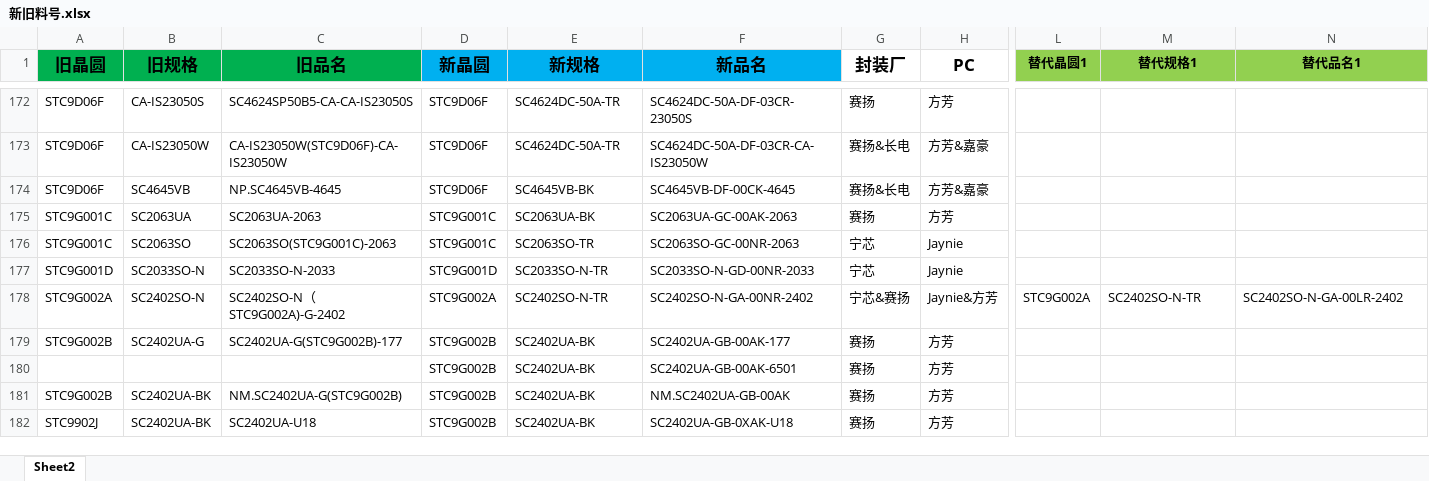
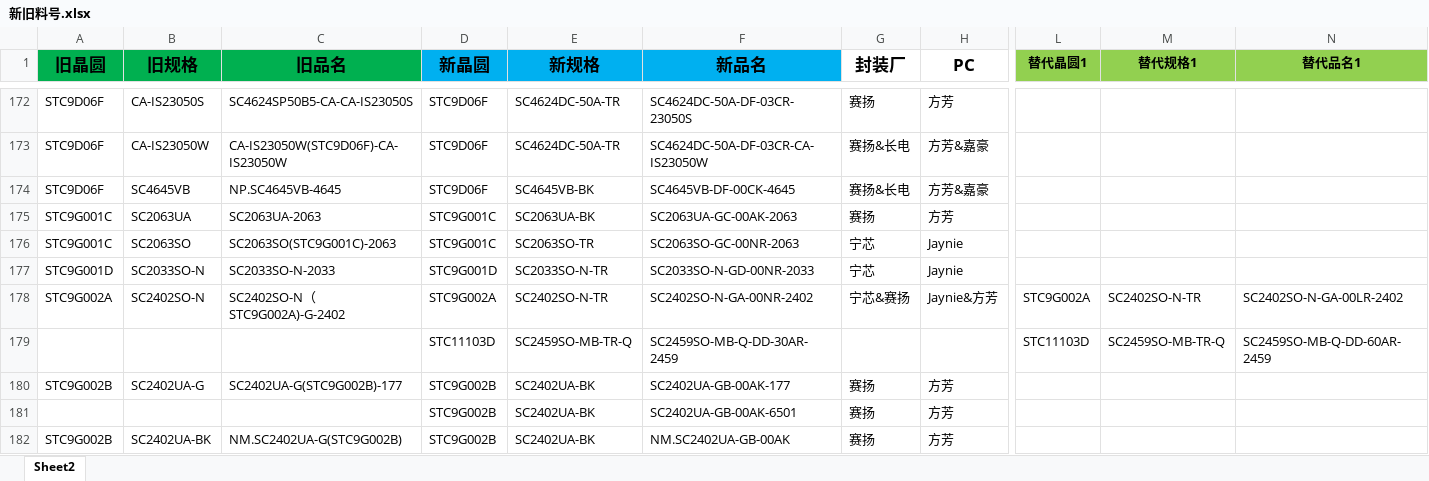
Before and after one commit to TTTriste06/Auto-Replace, an Excel workbook: 新旧料号.xlsx, sheet Sheet2, drawn as a sheet; only a part is shown, gaps mark what is left out; the shorter side is filled out with more unchanged rows; values as stored, in another font and other column widths than the file's, no borders; conditional formats not drawn; rows hold the shown columns only; the diff names each change by its address in the sheet, - before the commit and + after, or states it on an @@ line.

Commit message:
upload 新旧料号.xlsx

```diff
--- a/新旧料号.xlsx (sheet Sheet2)
+++ b/新旧料号.xlsx (sheet Sheet2)
+row 179:  |  |  | STC11103D | SC2459SO-MB-TR-Q | SC2459SO-MB-Q-DD-30AR-2459 |  |  | STC11103D | SC2459SO-MB-TR-Q | SC2459SO-MB-Q-DD-60AR-2459
```
